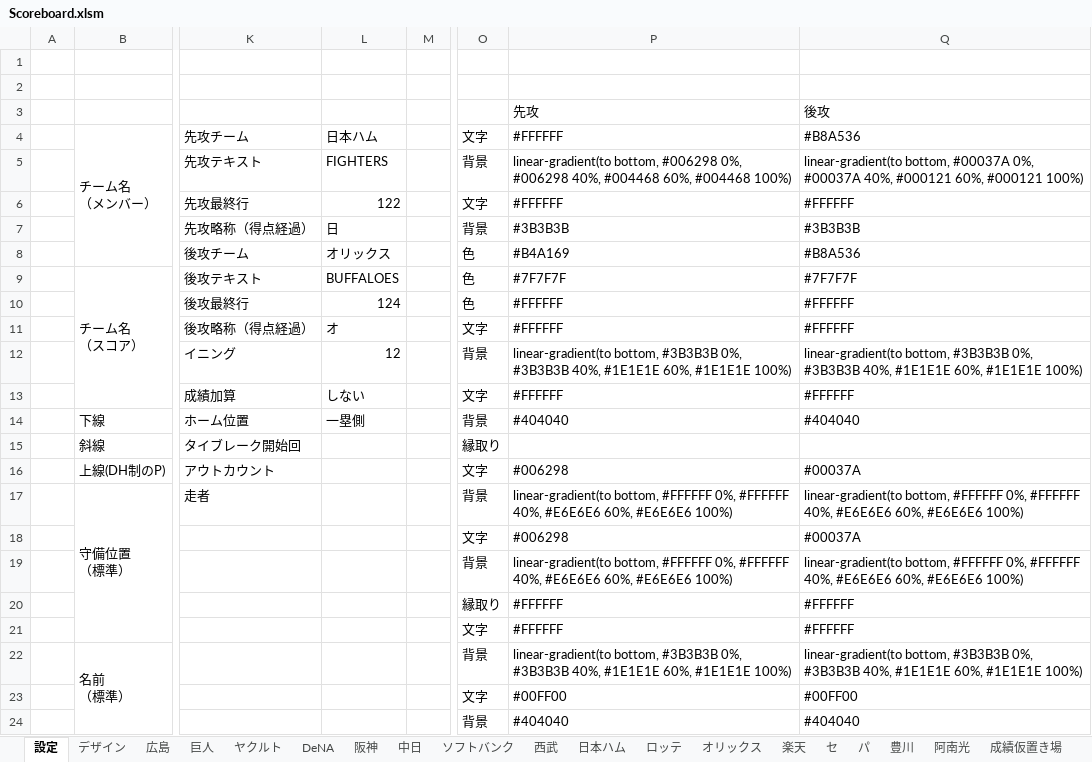
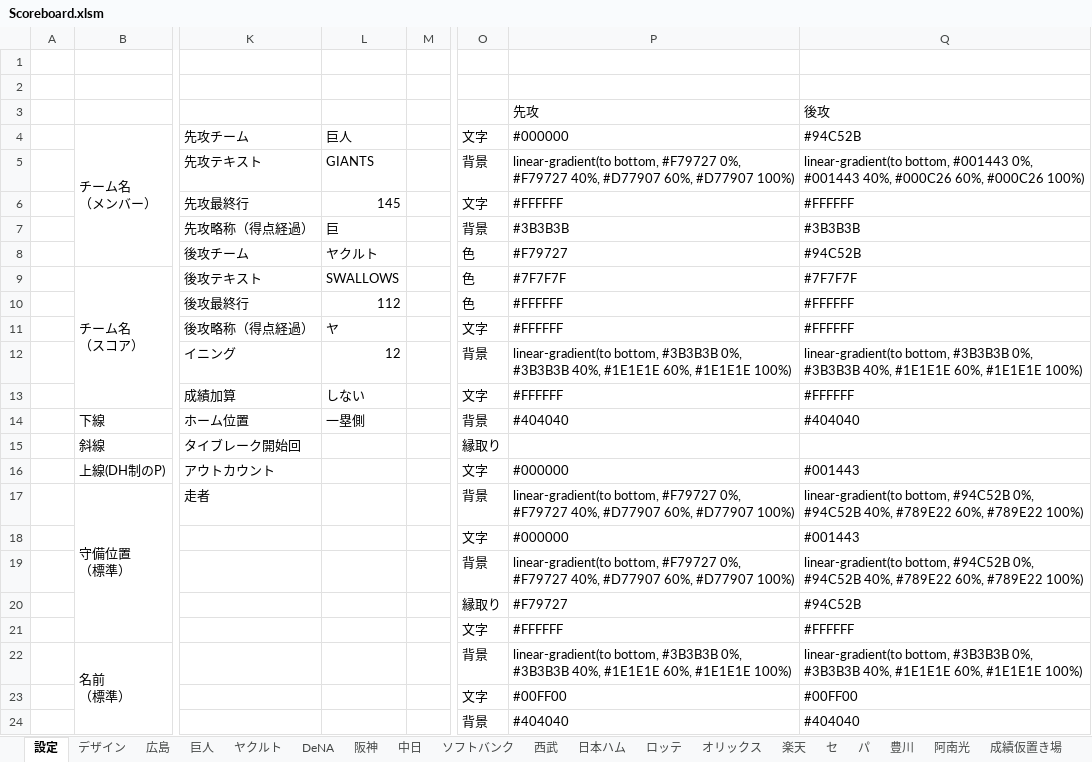
Before and after one commit to Rosariofan69/scoreboard_vue_, an Excel workbook: Scoreboard.xlsm, sheet 設定, drawn as a sheet; only a part is shown, gaps mark what is left out; values as stored, in another font and other column widths than the file's, no cell formats; the diff covers the shown part only; the diff names each change by its address in the sheet, - before the commit and + after, or states it on an @@ line.

```diff
--- a/Scoreboard.xlsm (sheet 設定)
+++ b/Scoreboard.xlsm (sheet 設定)
-L4: 日本ハム
+L4: 巨人
-P4: #FFFFFF
+P4: #000000
-Q4: #B8A536
+Q4: #94C52B
-L5: FIGHTERS
+L5: GIANTS
-P5: linear-gradient(to bottom, #006298 0%, #006298 40%, #004468 60%, #004468 100%)
+P5: linear-gradient(to bottom, #F79727 0%, #F79727 40%, #D77907 60%, #D77907 100%)
-Q5: linear-gradient(to bottom, #00037A 0%, #00037A 40%, #000121 60%, #000121 100%)
+Q5: linear-gradient(to bottom, #001443 0%, #001443 40%, #000C26 60%, #000C26 100%)
-L6: 122
+L6: 145
-L7: 日
+L7: 巨
-L8: オリックス
+L8: ヤクルト
-P8: #B4A169
+P8: #F79727
-Q8: #B8A536
+Q8: #94C52B
-L9: BUFFALOES
+L9: SWALLOWS
-L10: 124
+L10: 112
-L11: オ
+L11: ヤ
-P16: #006298
+P16: #000000
-Q16: #00037A
+Q16: #001443
-P17: linear-gradient(to bottom, #FFFFFF 0%, #FFFFFF 40%, #E6E6E6 60%, #E6E6E6 100%)
+P17: linear-gradient(to bottom, #F79727 0%, #F79727 40%, #D77907 60%, #D77907 100%)
-Q17: linear-gradient(to bottom, #FFFFFF 0%, #FFFFFF 40%, #E6E6E6 60%, #E6E6E6 100%)
+Q17: linear-gradient(to bottom, #94C52B 0%, #94C52B 40%, #789E22 60%, #789E22 100%)
-P18: #006298
+P18: #000000
-Q18: #00037A
+Q18: #001443
-P19: linear-gradient(to bottom, #FFFFFF 0%, #FFFFFF 40%, #E6E6E6 60%, #E6E6E6 100%)
+P19: linear-gradient(to bottom, #F79727 0%, #F79727 40%, #D77907 60%, #D77907 100%)
-Q19: linear-gradient(to bottom, #FFFFFF 0%, #FFFFFF 40%, #E6E6E6 60%, #E6E6E6 100%)
+Q19: linear-gradient(to bottom, #94C52B 0%, #94C52B 40%, #789E22 60%, #789E22 100%)
-P20: #FFFFFF
+P20: #F79727
-Q20: #FFFFFF
+Q20: #94C52B
```
Also changed, not shown: 20 edited cells elsewhere in this sheet, sheet 成績仮置き場, sheet 広島, sheet 中日, sheet 巨人, cell formats, formulas that keep their value, 6 other files.
